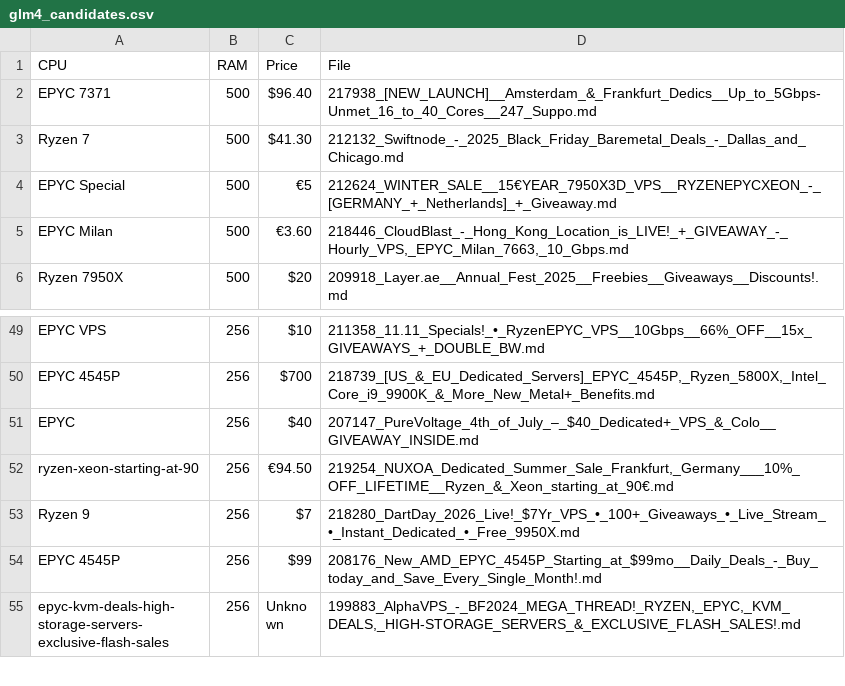
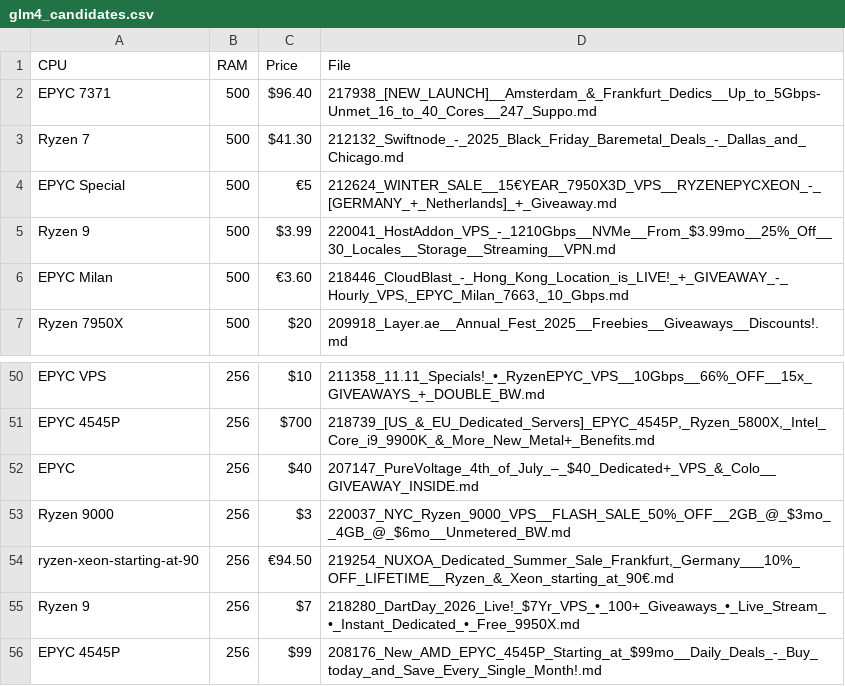
Before and after one commit to senpai-dei/server-signal-archive, a CSV file: glm4_candidates.csv, drawn as a sheet; only a part is shown, gaps mark what is left out; the shorter side is filled out with more unchanged rows.

```diff
--- a/glm4_candidates.csv
+++ b/glm4_candidates.csv
@@ -4,2 +4,3 @@ Ryzen 7,500,$41.30,212132_Swiftnode_-_2025_Black_Friday_Baremetal_Deals_-_Dallas
 EPYC Special,500,€5,212624_WINTER_SALE__15€YEAR_7950X3D_VPS__RYZENEPYCXEON_-_[GERMANY_+_Netherlands]_+_Giveaway.md
+Ryzen 9,500,$3.99,220041_HostAddon_VPS_-_1210Gbps__NVMe__From_$3.99mo__25%_Off__30_Locales__Storage__Streaming__VPN.md
 EPYC Milan,500,€3.60,"218446_CloudBlast_-_Hong_Kong_Location_is_LIVE!_+_GIVEAWAY_-_Hourly_VPS,_EPYC_Milan_7663,_10_Gbps.md"
@@ -51,2 +52,3 @@ EPYC 4545P,256,$700,"218739_[US_&_EU_Dedicated_Servers]_EPYC_4545P,_Ryzen_5800X,
 EPYC,256,$40,207147_PureVoltage_4th_of_July_–_$40_Dedicated+_VPS_&_Colo__GIVEAWAY_INSIDE.md
+Ryzen 9000,256,$3,220037_NYC_Ryzen_9000_VPS__FLASH_SALE_50%_OFF__2GB_@_$3mo__4GB_@_$6mo__Unmetered_BW.md
 ryzen-xeon-starting-at-90,256,€94.50,"219254_NUXOA_Dedicated_Summer_Sale_Frankfurt,_Germany___10%_OFF_LIFETIME__Ryzen_&_Xeon_starting_at_90€.md"
```
Also changed, not shown: 2 other files.
